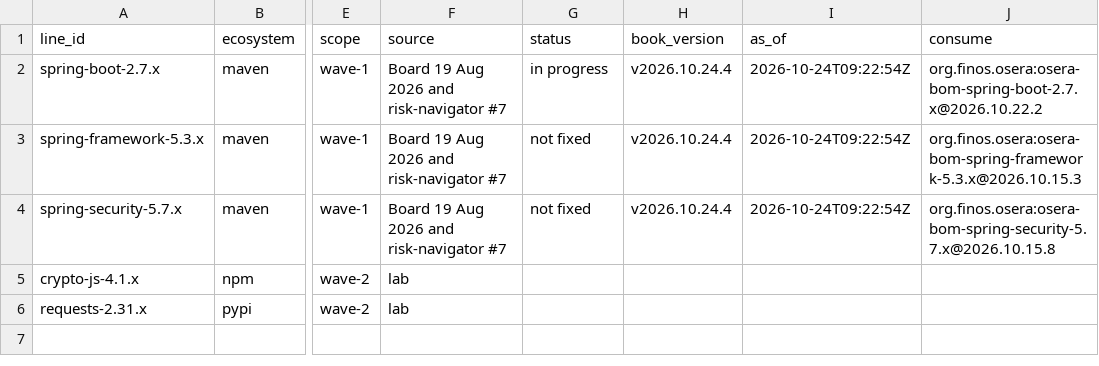
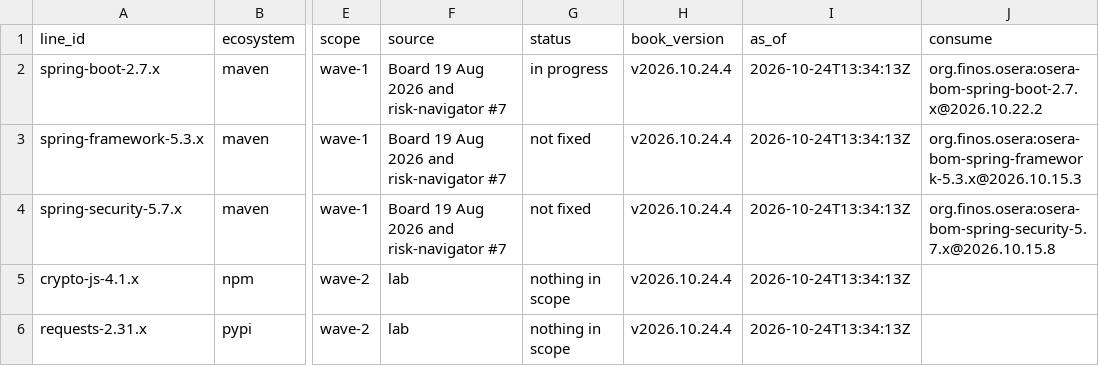
Before and after one commit to lab-569dea/backlog, a CSV file: supported-lines.csv, drawn as a sheet; only a part is shown, gaps mark what is left out; the diff names each change by its address in the sheet, - before the commit and + after, or states it on an @@ line.

Commit message:
Line manager pass at 2026-10-24T13:34:13Z: pinned/status/crypto-js-4.1.x.json, pinned/status/requests-2.31.x.json, pinned/supported-projects.md, status/crypto-js-4.1.x.json, status/requests-2.31.x.json, supported-lines.csv, supported-projects.md

```diff
--- a/supported-lines.csv
+++ b/supported-lines.csv
-I2:I4 (as_of): 2026-10-24T09:22:54Z
+I2:I4 (as_of): 2026-10-24T13:34:13Z
-G5:G6 (status): (empty)
+G5:G6 (status): nothing in scope
-H5:H6 (book_version): (empty)
+H5:H6 (book_version): v2026.10.24.4
-I5:I6 (as_of): (empty)
+I5:I6 (as_of): 2026-10-24T13:34:13Z
```
Also changed, not shown: 6 other files.
